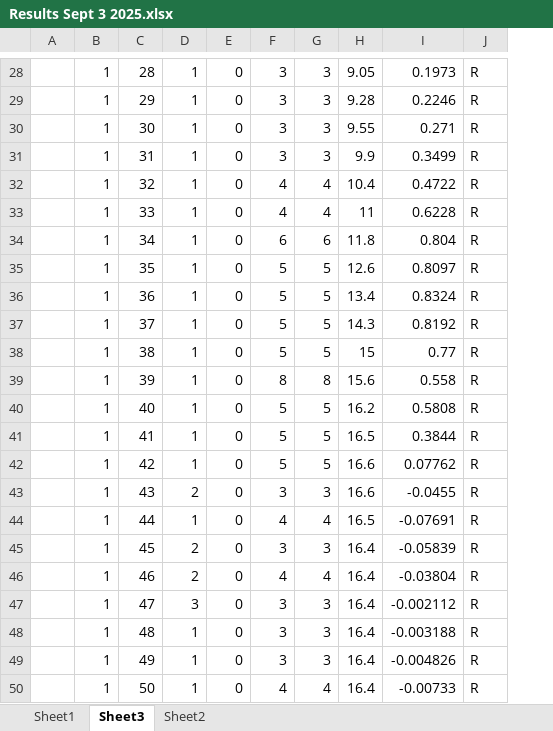
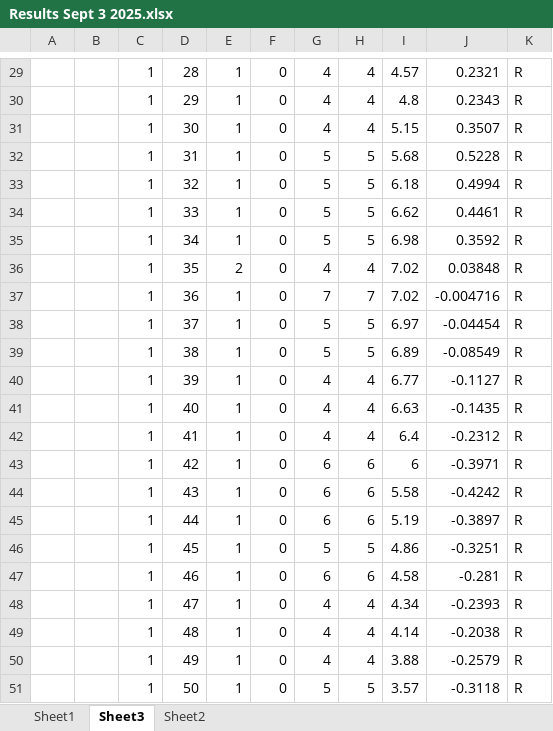
Before and after one commit to samJBonnell/ultimate-strength, an Excel workbook: buckling/misc/Results Sept 3 2025.xlsx, sheet Sheet3, drawn as a sheet; only a part is shown, gaps mark what is left out; values as stored, in another font and other column widths than the file's, no borders; removed rows and columns are numbered as before the commit, all else as after; the diff covers the shown part only; the diff names each change by its address in the sheet, - before the commit and + after, or states it on an @@ line.

```diff
--- a/buckling/misc/Results Sept 3 2025.xlsx (sheet Sheet3)
+++ b/buckling/misc/Results Sept 3 2025.xlsx (sheet Sheet3)
+column B, empty
-column F, rows 28-50: 3 | 3 | 3 | 3 | 4 | 4 | 6 | 5 | 5 | 5 | 5 | 8 | 5 | 5 | 5 | 3 | 4 | 3 | 4 | 3 | 3 | 3 | 4
-column H, rows 28-50: 9.05 | 9.28 | 9.55 | 9.9 | 10.4 | 11 | 11.8 | 12.6 | 13.4 | 14.3 | 15 | 15.6 | 16.2 | 16.5 | 16.6 | 16.6 | 16.5 | 16.4 | 16.4 | 16.4 | 16.4 | 16.4 | 16.4
-column I, rows 28-50: 0.1973 | 0.2246 | 0.271 | 0.3499 | 0.4722 | 0.6228 | 0.804 | 0.8097 | 0.8324 | 0.8192 | 0.77 | 0.558 | 0.5808 | 0.3844 | 0.07762 | -0.0455 | -0.07691 | -0.05839 | -0.03804 | -0.002112 | -0.003188 | -0.004826 | -0.00733
+column H, rows 29-51: 4 | 4 | 4 | 5 | 5 | 5 | 5 | 4 | 7 | 5 | 5 | 4 | 4 | 4 | 6 | 6 | 6 | 5 | 6 | 4 | 4 | 4 | 5
+column I, rows 29-51: 4.57 | 4.8 | 5.15 | 5.68 | 6.18 | 6.62 | 6.98 | 7.02 | 7.02 | 6.97 | 6.89 | 6.77 | 6.63 | 6.4 | 6 | 5.58 | 5.19 | 4.86 | 4.58 | 4.34 | 4.14 | 3.88 | 3.57
+column J, rows 29-51: 0.2321 | 0.2343 | 0.3507 | 0.5228 | 0.4994 | 0.4461 | 0.3592 | 0.03848 | -0.004716 | -0.04454 | -0.08549 | -0.1127 | -0.1435 | -0.2312 | -0.3971 | -0.4242 | -0.3897 | -0.3251 | -0.281 | -0.2393 | -0.2038 | -0.2579 | -0.3118
-G29:G31: 3
+G29:G31: 4
-G32: 3
+G32: 5
-G33:G34: 4
+G33:G34: 5
-G35: 6
+G35: 5
-E36: 1
+E36: 2
-G36: 5
+G36: 4
-G37: 5
+G37: 7
-G40: 8
+G40: 4
-G41:G42: 5
+G41:G42: 4
-G43: 5
+G43: 6
-E44: 2
+E44: 1
-G44: 3
+G44: 6
-G45: 4
+G45: 6
-E46:E47: 2
+E46:E47: 1
-G46: 3
+G46: 5
-G47: 4
+G47: 6
-E48: 3
+E48: 1
-G48:G50: 3
+G48:G50: 4
-G51: 4
+G51: 5
```
Also changed, not shown: 1 added row and 24 edited cells elsewhere in this sheet, sheet Sheet1, charts or pictures, 12 other files.
